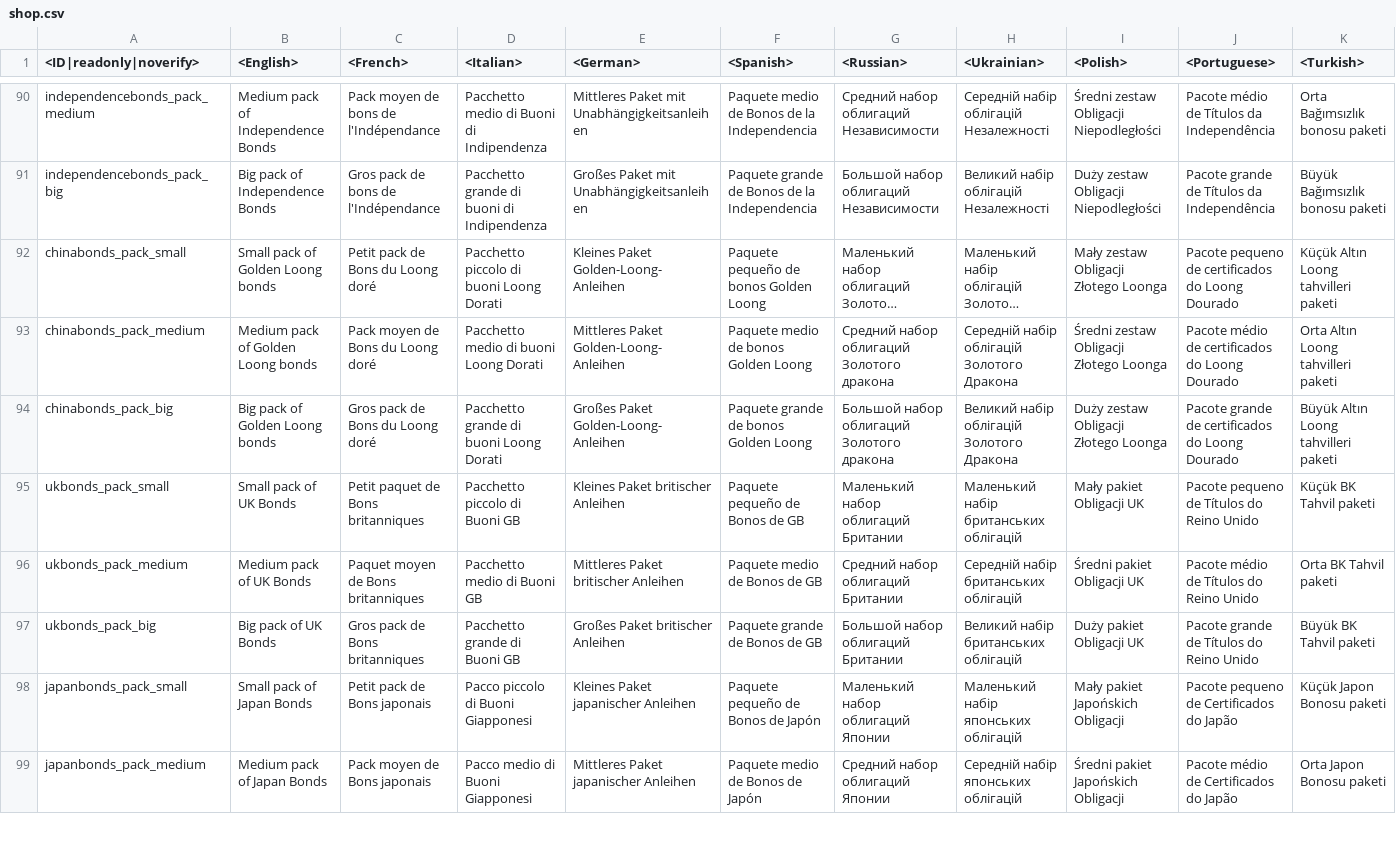
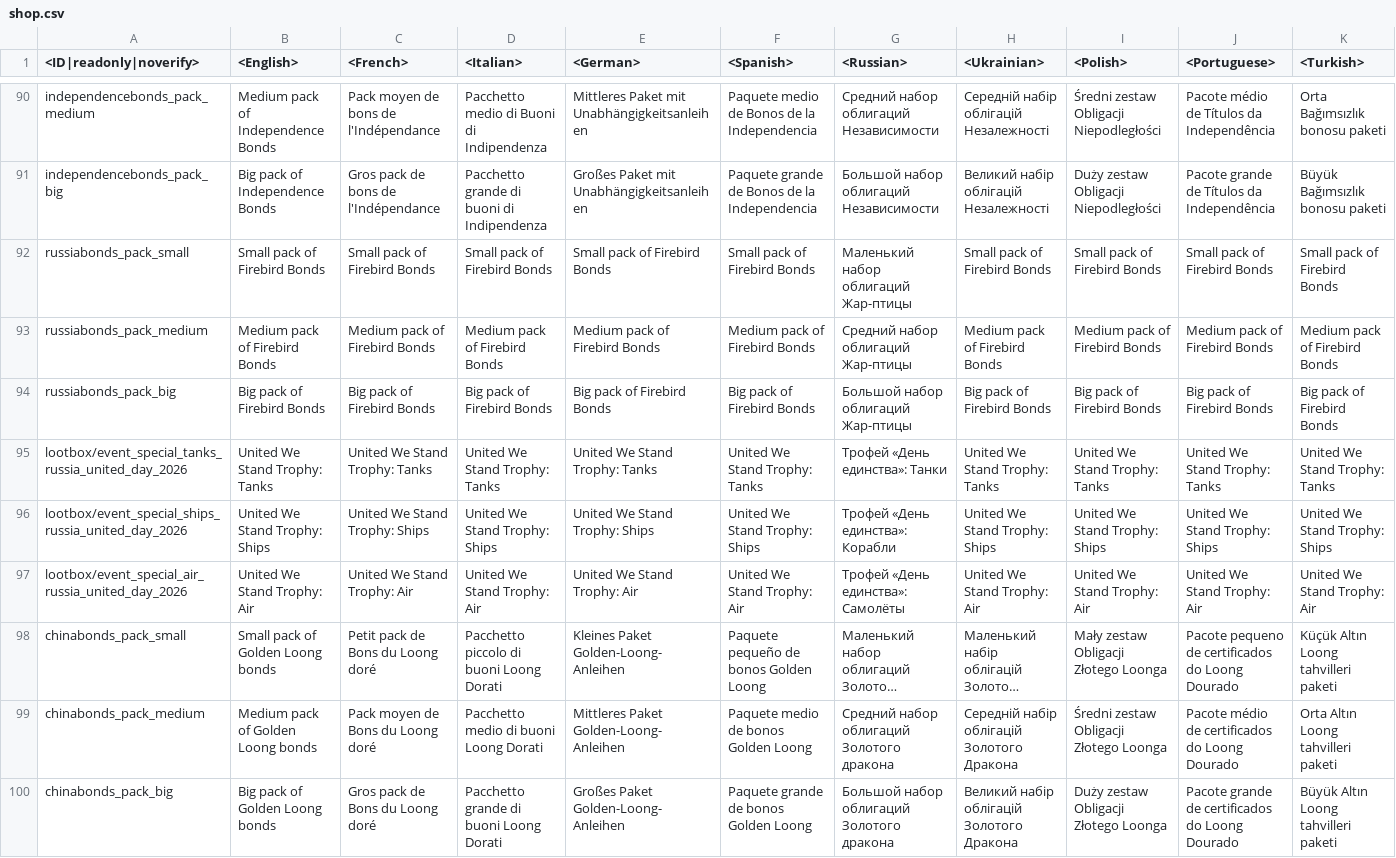
Before and after one commit to gszabi99/War-Thunder-Mobile-Datamine, a CSV file: lang.vromfs.bin_u/lang/shop.csv, drawn as a sheet; only a part is shown, gaps mark what is left out; the shorter side is filled out with more unchanged rows; long unchanged cells end in …; rows hold the shown columns only; the diff names each change by its address in the sheet, - before the commit and + after, or states it on an @@ line.

```diff
--- a/lang.vromfs.bin_u/lang/shop.csv
+++ b/lang.vromfs.bin_u/lang/shop.csv
+row 92: russiabonds_pack_small | Small pack of Firebird Bonds | Small pack of Firebird Bonds | Small pack of Firebird Bonds | Small pack of Firebird Bonds | Small pack of Firebird Bonds | Маленький набор облигаций Жар-птицы | Small pack of Firebird Bonds | Small pack of Firebird Bonds | Small pack of Firebird Bonds | Small pack of Firebird Bonds
+row 93: russiabonds_pack_medium | Medium pack of Firebird Bonds | Medium pack of Firebird Bonds | Medium pack of Firebird Bonds | Medium pack of Firebird Bonds | Medium pack of Firebird Bonds | Средний набор облигаций Жар-птицы | Medium pack of Firebird Bonds | Medium pack of Firebird Bonds | Medium pack of Firebird Bonds | Medium pack of Firebird Bonds
+row 94: russiabonds_pack_big | Big pack of Firebird Bonds | Big pack of Firebird Bonds | Big pack of Firebird Bonds | Big pack of Firebird Bonds | Big pack of Firebird Bonds | Большой набор облигаций Жар-птицы | Big pack of Firebird Bonds | Big pack of Firebird Bonds | Big pack of Firebird Bonds | Big pack of Firebird Bonds
+row 95: lootbox/event_special_tanks_russia_united_day_2026 | United We Stand Trophy: Tanks | United We Stand Trophy: Tanks | United We Stand Trophy: Tanks | United We Stand Trophy: Tanks | United We Stand Trophy: Tanks | Трофей «День единства»: Танки | United We Stand Trophy: Tanks | United We Stand Trophy: Tanks | United We Stand Trophy: Tanks | United We Stand Trophy: Tanks
+row 96: lootbox/event_special_ships_russia_united_day_2026 | United We Stand Trophy: Ships | United We Stand Trophy: Ships | United We Stand Trophy: Ships | United We Stand Trophy: Ships | United We Stand Trophy: Ships | Трофей «День единства»: Корабли | United We Stand Trophy: Ships | United We Stand Trophy: Ships | United We Stand Trophy: Ships | United We Stand Trophy: Ships
+row 97: lootbox/event_special_air_russia_united_day_2026 | United We Stand Trophy: Air | United We Stand Trophy: Air | United We Stand Trophy: Air | United We Stand Trophy: Air | United We Stand Trophy: Air | Трофей «День единства»: Самолёты | United We Stand Trophy: Air | United We Stand Trophy: Air | United We Stand Trophy: Air | United We Stand Trophy: Air
```
Also changed, not shown: lang.vromfs.bin_u/lang/menu_options.csv, 28 other files.
